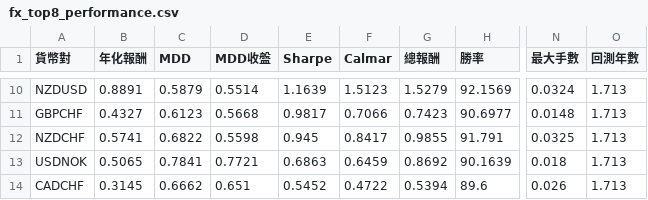
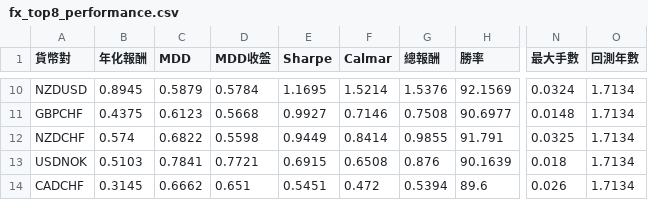
Before and after one commit to evan7646-cloud/bollinger_meanreversion_equities, a CSV file: docs/fx_top8_performance.csv, drawn as a sheet; only a part is shown, gaps mark what is left out; the diff covers the shown part only; the diff names each change by its address in the sheet, - before the commit and + after, or states it on an @@ line.

```diff
--- a/docs/fx_top8_performance.csv
+++ b/docs/fx_top8_performance.csv
-B10 (年化報酬): 0.8891
+B10 (年化報酬): 0.8945
-D10 (MDD收盤): 0.5514
+D10 (MDD收盤): 0.5784
-E10 (Sharpe): 1.1639
+E10 (Sharpe): 1.1695
-F10 (Calmar): 1.5123
+F10 (Calmar): 1.5214
-G10 (總報酬): 1.5279
+G10 (總報酬): 1.5376
-O10:O14 (回測年數): 1.713
+O10:O14 (回測年數): 1.7134
-B11 (年化報酬): 0.4327
+B11 (年化報酬): 0.4375
-E11 (Sharpe): 0.9817
+E11 (Sharpe): 0.9927
-F11 (Calmar): 0.7066
+F11 (Calmar): 0.7146
-G11 (總報酬): 0.7423
+G11 (總報酬): 0.7508
-B12 (年化報酬): 0.5741
+B12 (年化報酬): 0.574
-E12 (Sharpe): 0.945
+E12 (Sharpe): 0.9449
-F12 (Calmar): 0.8417
+F12 (Calmar): 0.8414
-B13 (年化報酬): 0.5065
+B13 (年化報酬): 0.5103
-E13 (Sharpe): 0.6863
+E13 (Sharpe): 0.6915
-F13 (Calmar): 0.6459
+F13 (Calmar): 0.6508
-G13 (總報酬): 0.8692
+G13 (總報酬): 0.876
-E14 (Sharpe): 0.5452
+E14 (Sharpe): 0.5451
-F14 (Calmar): 0.4722
+F14 (Calmar): 0.472
```
Also changed, not shown: 39 edited cells elsewhere in this file, docs/fx_trade_log.csv, 2 other files.
